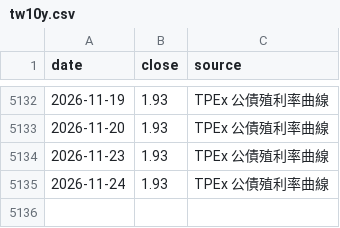
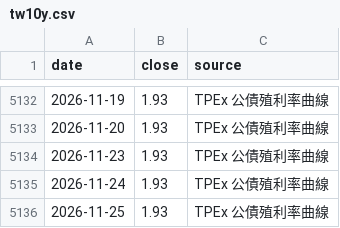
Before and after one commit to Robert3h/market_weather, a CSV file: data/tw10y.csv, drawn as a sheet; only a part is shown, gaps mark what is left out; the diff names each change by its address in the sheet, - before the commit and + after, or states it on an @@ line.

```diff
--- a/data/tw10y.csv
+++ b/data/tw10y.csv
+row 5136: 2026-11-25 | 1.93 | TPEx 公債殖利率曲線
```
Also changed, not shown: data/fetch_log.csv, data/taiex.csv, 6 other files.
